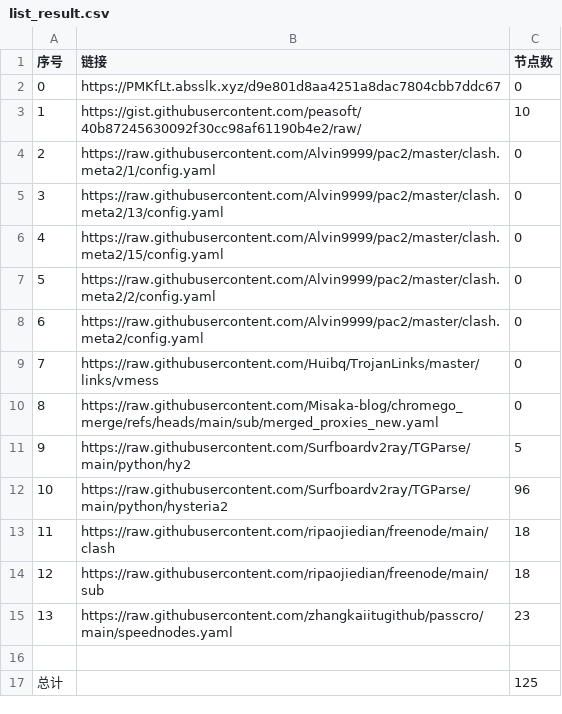
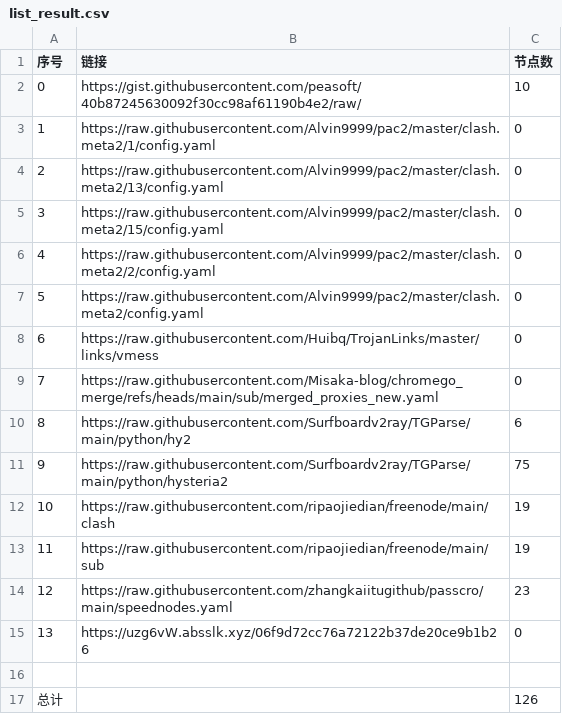
Before and after one commit to yxxyun/NoMoreWalls, a CSV file: list_result.csv, drawn as a sheet; removed rows and columns are numbered as before the commit, all else as after; the diff names each change by its address in the sheet, - before the commit and + after, or states it on an @@ line.

```diff
--- a/list_result.csv
+++ b/list_result.csv
-row 2: 0 | https://PMKfLt.absslk.xyz/d9e801d8aa4251a8dac7804cbb7ddc67 | 0
@@ column A (序号) renumbered between rows 2 and 14 @@
-C10 (节点数): 5
+C10 (节点数): 6
-C11 (节点数): 96
+C11 (节点数): 75
-C12:C13 (节点数): 18
+C12:C13 (节点数): 19
+row 15: 13 | https://uzg6vW.absslk.xyz/06f9d72cc76a72122b37de20ce9b1b26 | 0
-C17 (节点数): 125
+C17 (节点数): 126
```
Also changed, not shown: 11 other files.
